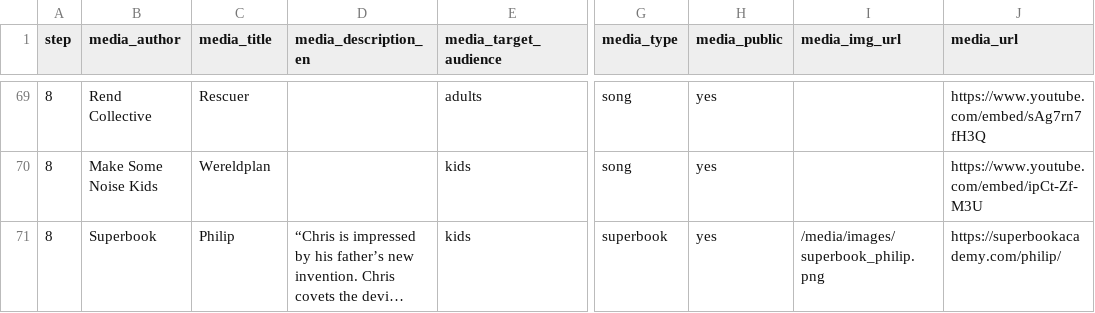
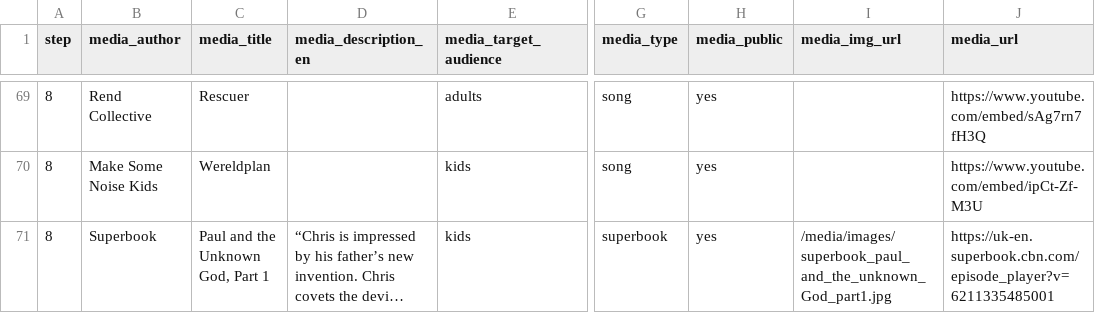
Before and after one commit to walkasjesus/walkasjesus_media, a CSV file: media.csv, drawn as a sheet; only a part is shown, gaps mark what is left out; long unchanged cells end in …; the diff covers the shown part only; the diff names each change by its address in the sheet, - before the commit and + after, or states it on an @@ line.

```diff
--- a/media.csv
+++ b/media.csv
-C71 (media_title): Philip
+C71 (media_title): Paul and the Unknown God, Part 1
-I71 (media_img_url): /media/images/superbook_philip.png
+I71 (media_img_url): /media/images/superbook_paul_and_the_unknown_God_part1.jpg
-J71 (media_url): https://superbookacademy.com/philip/
+J71 (media_url): https://uk-en.superbook.cbn.com/episode_player?v=6211335485001
```
Also changed, not shown: 6 added rows elsewhere in this file.
